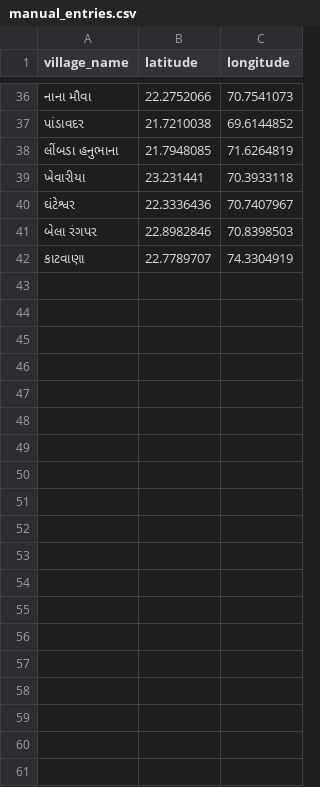
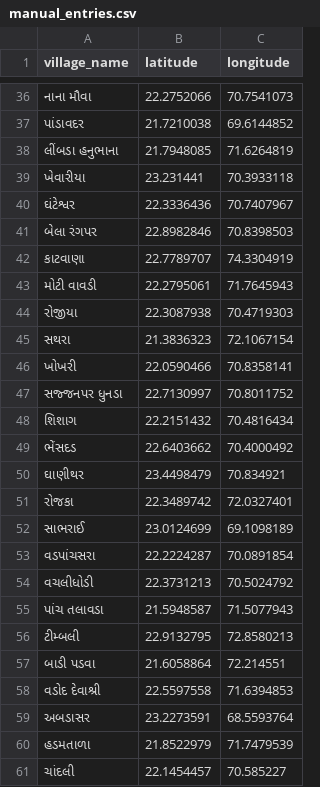
Before and after one commit to genealogy-rampara/rampara-genealogy, a CSV file: manual_entries.csv, drawn as a sheet; only a part is shown, gaps mark what is left out; the diff covers the shown part only.

Commit message:
UPDATED FEATURE SPOUSE VILLAGE

```diff
--- a/manual_entries.csv
+++ b/manual_entries.csv
@@ -42 +42,20 @@ village_name,latitude,longitude
 કાટવાણા,22.7789707,74.3304919
+મોટી વાવડી,22.2795061,71.7645943
+રોજીયા,22.3087938,70.4719303
+સથરા,21.3836323,72.1067154
+ખોખરી,22.0590466,70.8358141
+સજ્જનપર ધુનડા,22.7130997,70.8011752
+શિશાગ,22.2151432,70.4816434
+ભેંસદડ,22.6403662,70.4000492
+ઘાણીથર,23.4498479,70.834921
+રોજકા,22.3489742,72.0327401
+સાભરાઈ,23.0124699,69.1098189
+વડપાંચસરા,22.2224287,70.0891854
+વચલીધોડી,22.3731213,70.5024792
+પાંચ તલાવડા,21.5948587,71.5077943
+ટીમ્બલી,22.9132795,72.8580213
+બાડી પડવા,21.6058864,72.214551
+વડોદ દેવાશ્રી,22.5597558,71.6394853
+અબડાસર,23.2273591,68.5593764
+હડમતાળા,21.8522979,71.7479539
+ચાંદલી,22.1454457,70.585227
```
Also changed, not shown: 37 added rows elsewhere in this file, 1 other file.
